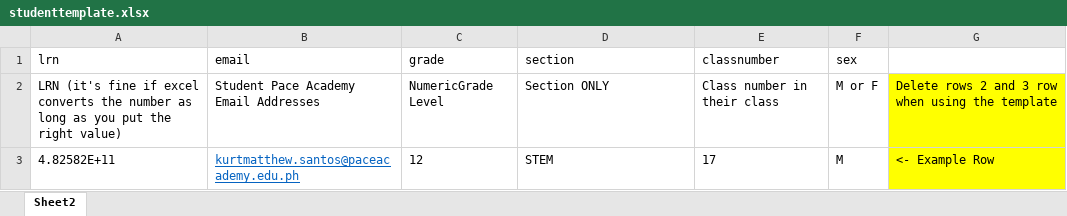
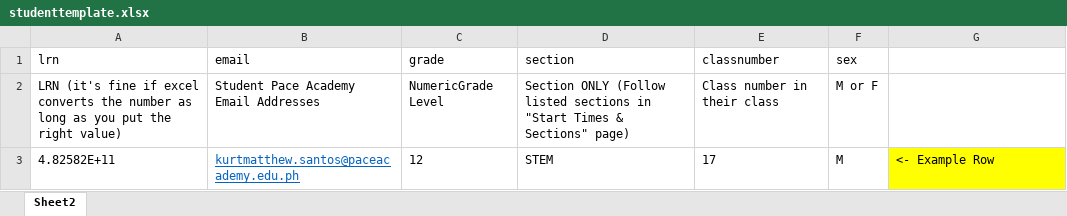
Before and after one commit to SantosKurtMatthew/Capstone-Attendance, an Excel workbook: capstone_hosting/static/excel/studenttemplate.xlsx, sheet Sheet2, drawn as a sheet; values as stored, in another font and other column widths than the file's, no borders; the diff names each change by its address in the sheet, - before the commit and + after, or states it on an @@ line.

```diff
--- a/capstone_hosting/static/excel/studenttemplate.xlsx (sheet Sheet2)
+++ b/capstone_hosting/static/excel/studenttemplate.xlsx (sheet Sheet2)
-D2 (section): Section ONLY
+D2 (section): Section ONLY (Follow listed sections in "Start Times & Sections" page)
-G2: Delete rows 2 and 3 row when using the template
+G2: (empty)
-G2 fill: #FFFF00
+G2 fill: none
```
Also changed, not shown: 22 other files.
